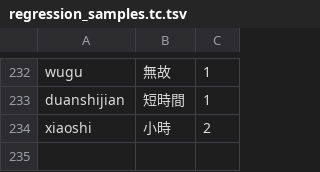
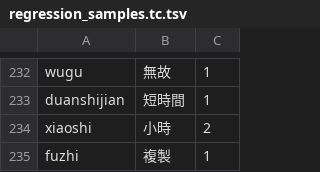
Before and after one commit to shenmin/cassotis-lexicon, a TSV file: manifests/regression_samples.tc.tsv, drawn as a sheet; only a part is shown, gaps mark what is left out; the diff names each change by its address in the sheet, - before the commit and + after, or states it on an @@ line.

```diff
--- a/manifests/regression_samples.tc.tsv
+++ b/manifests/regression_samples.tc.tsv
+row 235: fuzhi | 複製 | 1
```
Also changed, not shown: manifests/regression_samples.sc.tsv, 7 other files.
